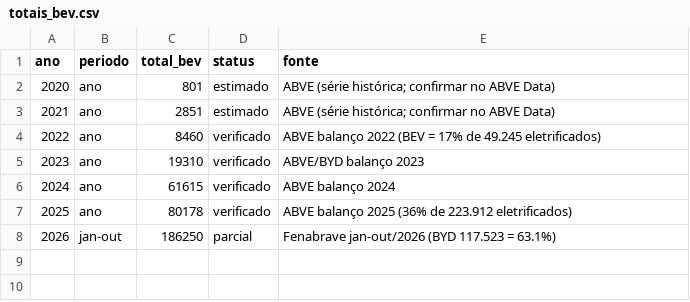
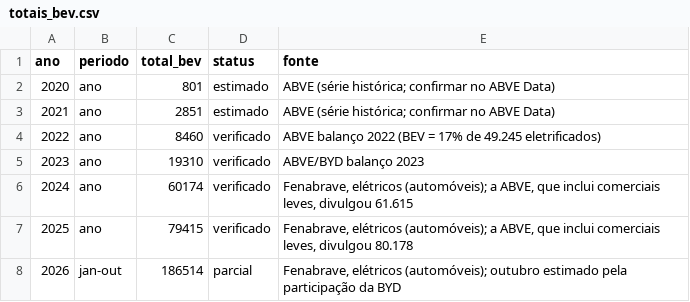
Before and after one commit to marceufilho/carros-eletricos, a CSV file: dados/totais_bev.csv, drawn as a sheet.

```diff
--- a/dados/totais_bev.csv
+++ b/dados/totais_bev.csv
@@ -5,4 +5,4 @@ ano,periodo,total_bev,status,fonte
 2023,ano,19310,verificado,ABVE/BYD balanço 2023
-2024,ano,61615,verificado,ABVE balanço 2024
-2025,ano,80178,verificado,ABVE balanço 2025 (36% de 223.912 eletrificados)
-2026,jan-out,186250,parcial,Fenabrave jan-out/2026 (BYD 117.523 = 63.1%)
+2024,ano,60174,verificado,"Fenabrave, elétricos (automóveis); a ABVE, que inclui comerciais leves, divulgou 61.615"
+2025,ano,79415,verificado,"Fenabrave, elétricos (automóveis); a ABVE, que inclui comerciais leves, divulgou 80.178"
+2026,jan-out,186514,parcial,"Fenabrave, elétricos (automóveis); outubro estimado pela participação da BYD"
```
Also changed, not shown: dados/emplacamentos_bev_marca.csv, dados/eventos.csv, 52 other files.
